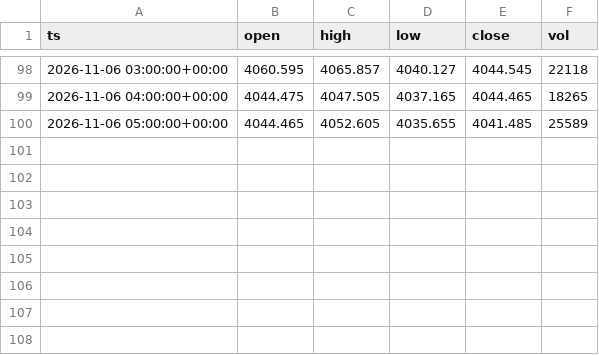
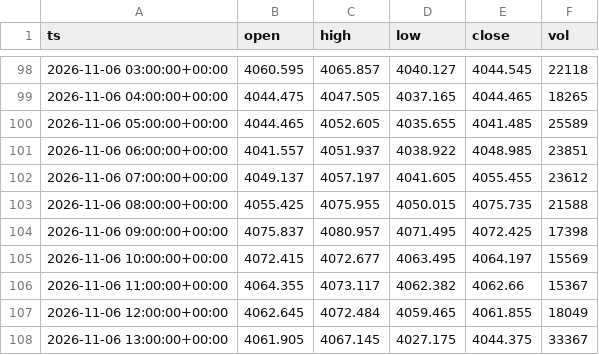
Before and after one commit to doudemoee111-sys/todoapp_1, a CSV file: tools/xauusd-range/data_archive/hourly_recent.csv, drawn as a sheet; only a part is shown, gaps mark what is left out; the diff names each change by its address in the sheet, - before the commit and + after, or states it on an @@ line.

```diff
--- a/tools/xauusd-range/data_archive/hourly_recent.csv
+++ b/tools/xauusd-range/data_archive/hourly_recent.csv
+row 101: 2026-11-06 06:00:00+00:00 | 4041.557 | 4051.937 | 4038.922 | 4048.985 | 23851
+row 102: 2026-11-06 07:00:00+00:00 | 4049.137 | 4057.197 | 4041.605 | 4055.455 | 23612
+row 103: 2026-11-06 08:00:00+00:00 | 4055.425 | 4075.955 | 4050.015 | 4075.735 | 21588
+row 104: 2026-11-06 09:00:00+00:00 | 4075.837 | 4080.957 | 4071.495 | 4072.425 | 17398
+row 105: 2026-11-06 10:00:00+00:00 | 4072.415 | 4072.677 | 4063.495 | 4064.197 | 15569
+row 106: 2026-11-06 11:00:00+00:00 | 4064.355 | 4073.117 | 4062.382 | 4062.66 | 15367
+row 107: 2026-11-06 12:00:00+00:00 | 4062.645 | 4072.484 | 4059.465 | 4061.855 | 18049
+row 108: 2026-11-06 13:00:00+00:00 | 4061.905 | 4067.145 | 4027.175 | 4044.375 | 33367
```
Also changed, not shown: 1 other file.
